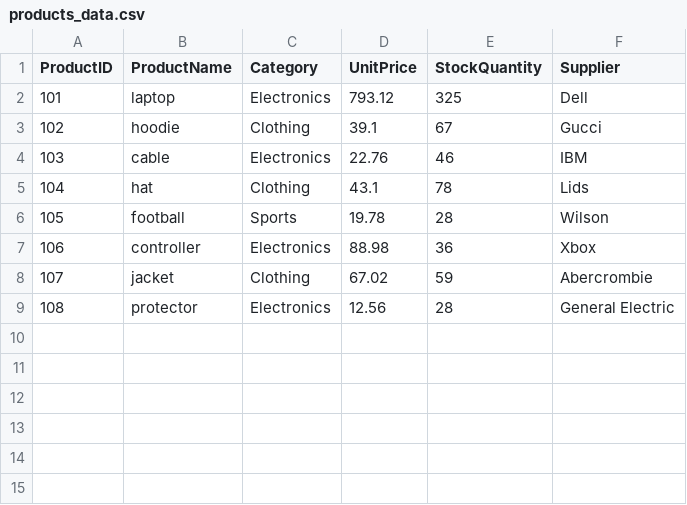
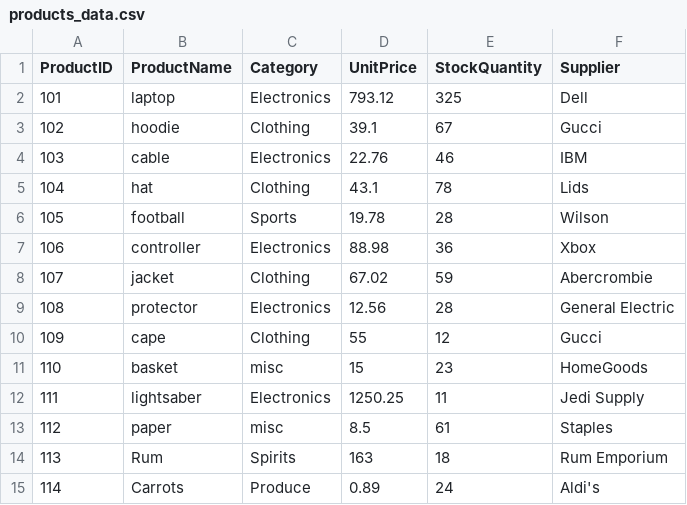
Before and after one commit to 14dstcyr/smart-store-ddstcyr, a CSV file: data/raw/products_data.csv, drawn as a sheet; the diff names each change by its address in the sheet, - before the commit and + after, or states it on an @@ line.

```diff
--- a/data/raw/products_data.csv
+++ b/data/raw/products_data.csv
+row 10: 109 | cape | Clothing | 55 | 12 | Gucci
+row 11: 110 | basket | misc | 15 | 23 | HomeGoods
+row 12: 111 | lightsaber | Electronics | 1250.25 | 11 | Jedi Supply
+row 13: 112 | paper | misc | 8.5 | 61 | Staples
+row 14: 113 | Rum | Spirits | 163 | 18 | Rum Emporium
+row 15: 114 | Carrots | Produce | 0.89 | 24 | Aldi's
```
Also changed, not shown: data/prepared/customers_data_prepared.csv, data/raw/customers_data.csv, 1 other file.
